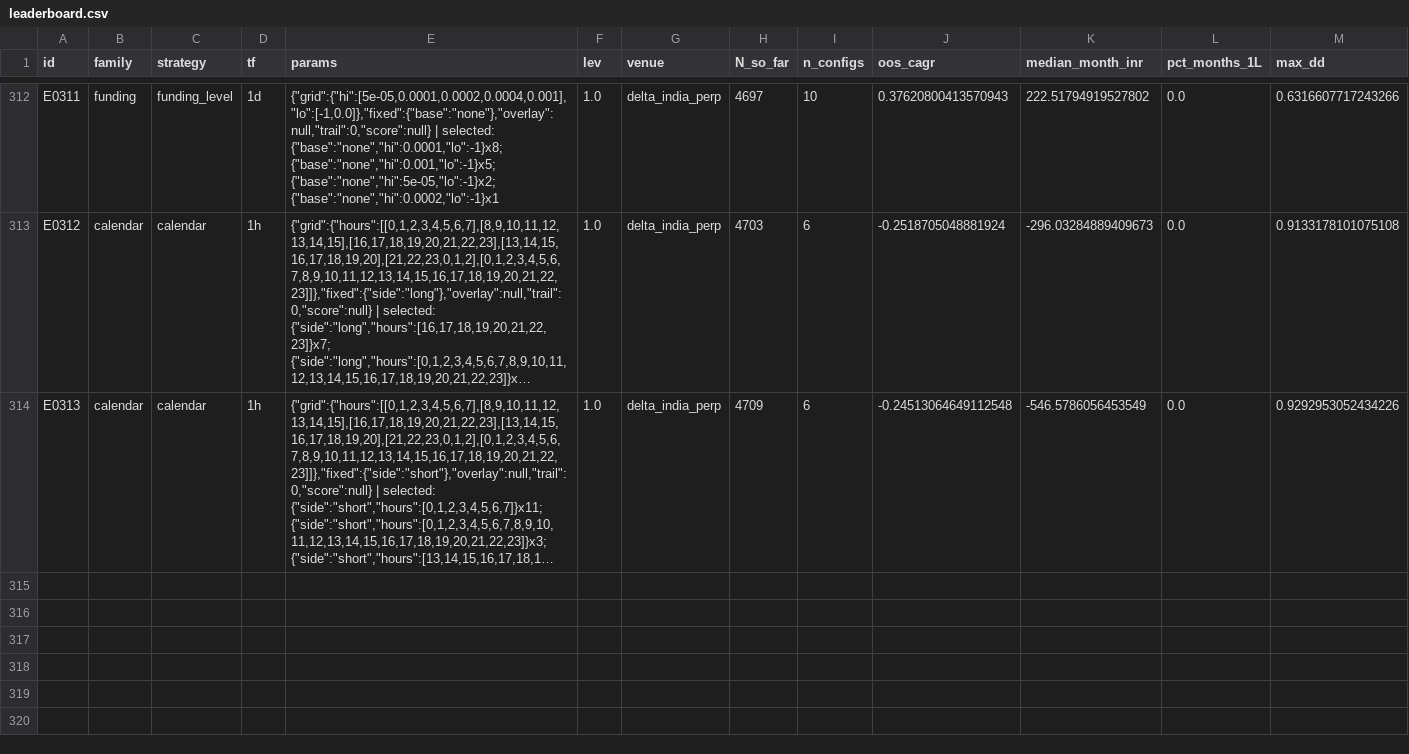
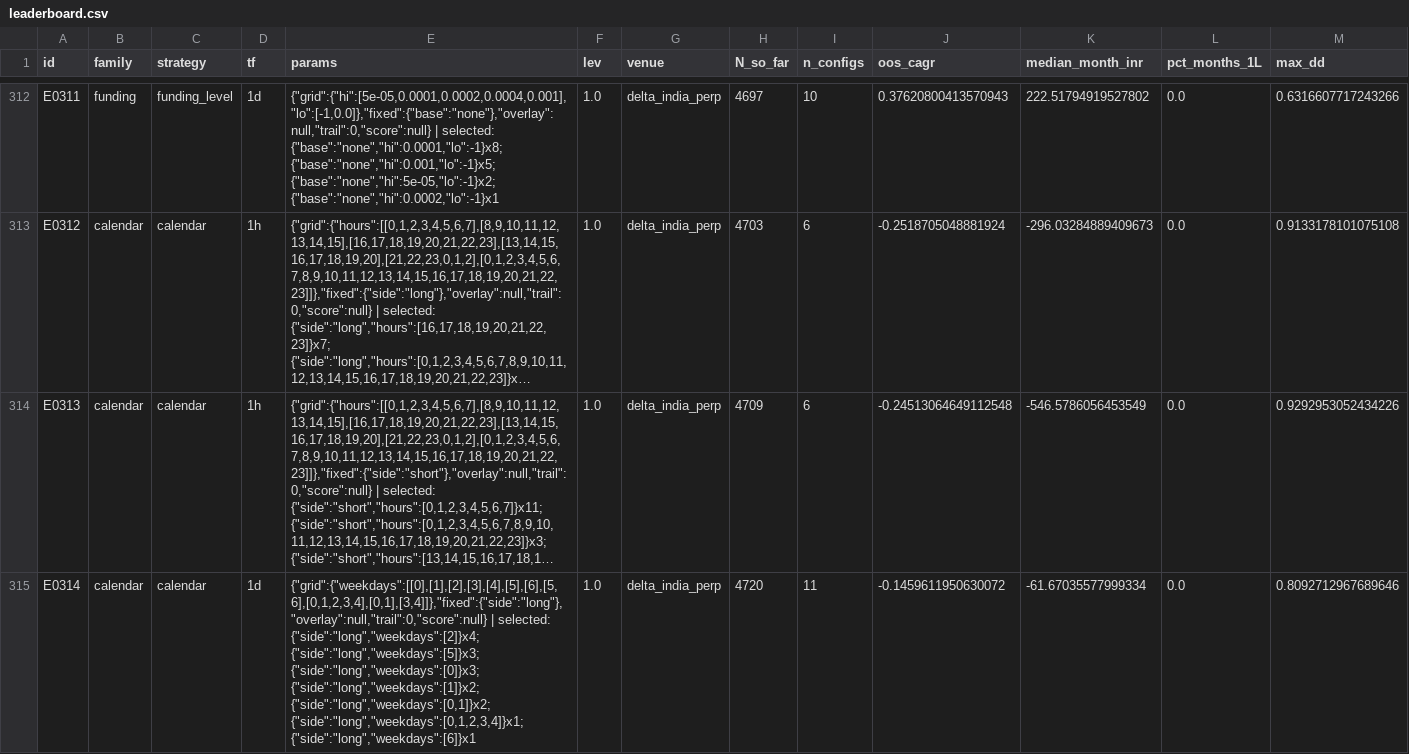
Before and after one commit to MPL0Y/DiamondHands, a CSV file: experiments/leaderboard.csv, drawn as a sheet; only a part is shown, gaps mark what is left out; long unchanged cells end in …; rows hold the shown columns only; the diff names each change by its address in the sheet, - before the commit and + after, or states it on an @@ line.

```diff
--- a/experiments/leaderboard.csv
+++ b/experiments/leaderboard.csv
+row 315: E0314 | calendar | calendar | 1d | {"grid":{"weekdays":[[0],[1],[2],[3],[4],[5],[6],[5,6],[0,1,2,3,4],[0,1],[3,4]]},"fixed":{"side":"long"},"overlay":null,"trail":0,"score":null} | selected: {"side":"long","weekdays":[2]}x4; {"side":"long","weekdays":[5]}x3; {"side":"long","weekdays":[0]}x3; {"side":"long","weekdays":[1]}x2; {"side":"long","weekdays":[0,1]}x2; {"side":"long","weekdays":[0,1,2,3,4]}x1; {"side":"long","weekdays":[6]}x1 | 1.0 | delta_india_perp | 4720 | 11 | -0.1459611950630072 | -61.67035577999334 | 0.0 | 0.8092712967689646
```
Also changed, not shown: experiments/trials.csv, 3 other files.
